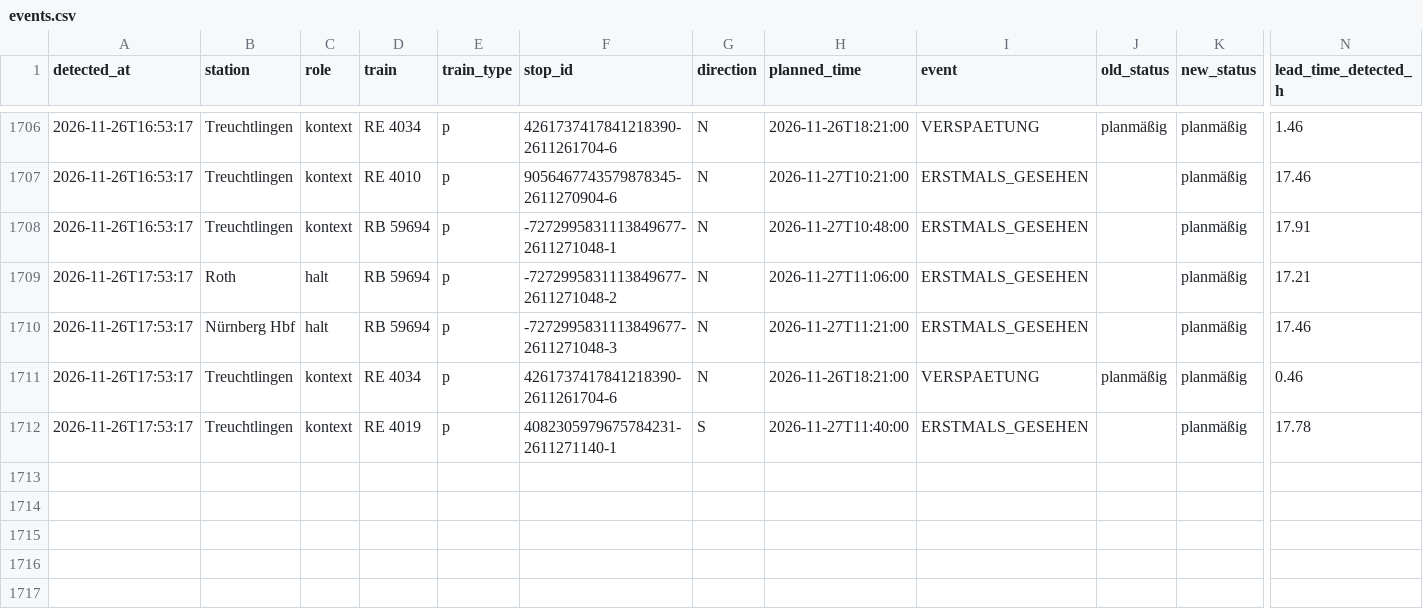
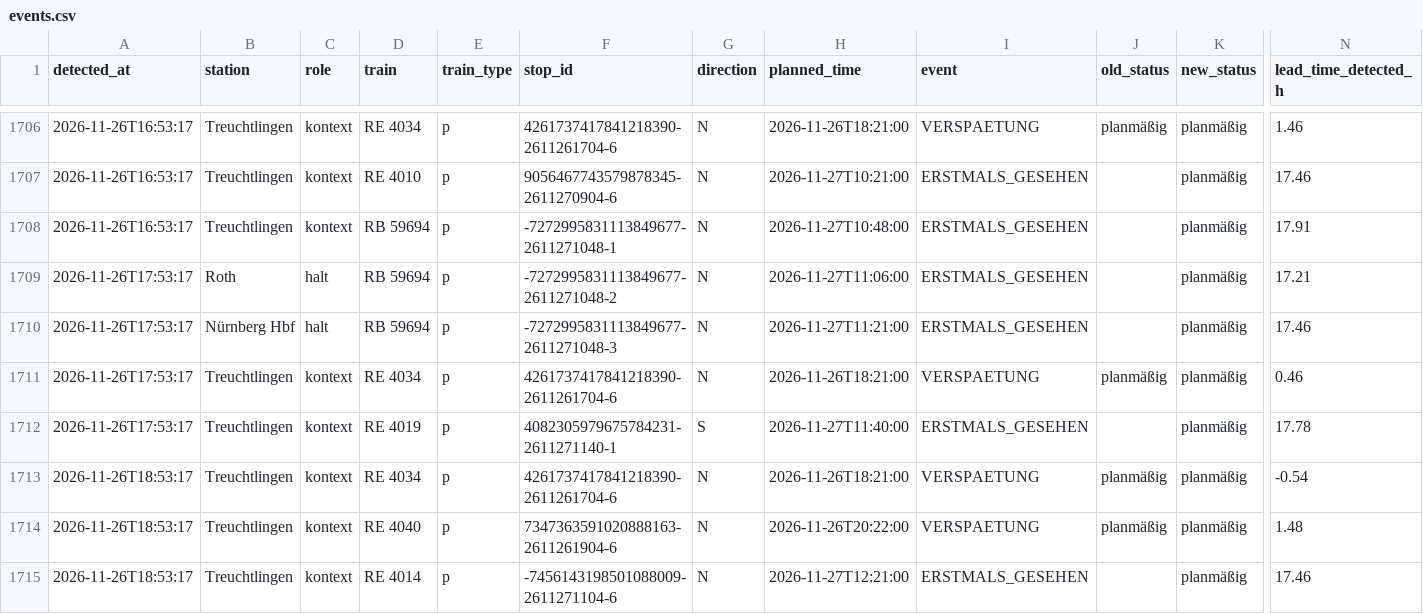
Before and after one commit to frederikwalter/RE1-Monitor, a CSV file: events.csv, drawn as a sheet; only a part is shown, gaps mark what is left out; rows hold the shown columns only; the diff names each change by its address in the sheet, - before the commit and + after, or states it on an @@ line.

```diff
--- a/events.csv
+++ b/events.csv
+row 1713: 2026-11-26T18:53:17 | Treuchtlingen | kontext | RE 4034 | p | 4261737417841218390-2611261704-6 | N | 2026-11-26T18:21:00 | VERSPAETUNG | planmäßig | planmäßig | -0.54
+row 1714: 2026-11-26T18:53:17 | Treuchtlingen | kontext | RE 4040 | p | 7347363591020888163-2611261904-6 | N | 2026-11-26T20:22:00 | VERSPAETUNG | planmäßig | planmäßig | 1.48
+row 1715: 2026-11-26T18:53:17 | Treuchtlingen | kontext | RE 4014 | p | -7456143198501088009-2611271104-6 | N | 2026-11-27T12:21:00 | ERSTMALS_GESEHEN |  | planmäßig | 17.46
```
Also changed, not shown: runs.csv, 5 other files.
